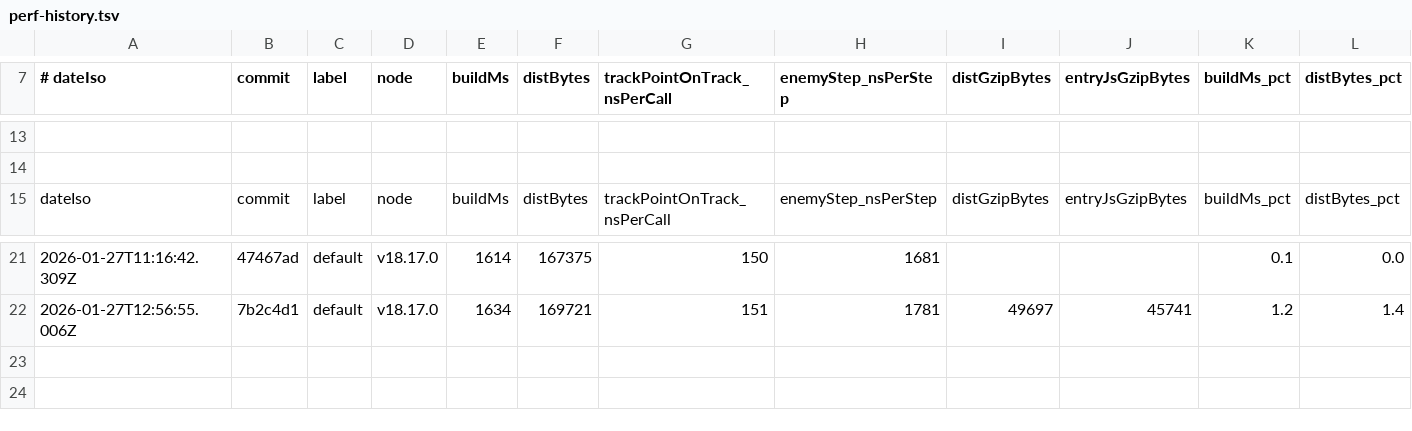
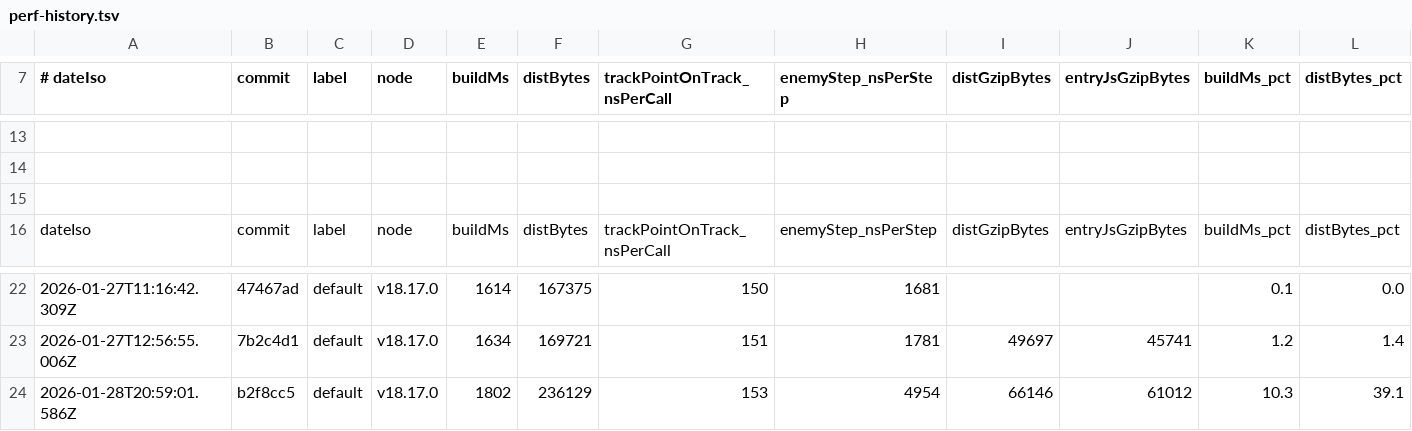
Before and after one commit to mbrizic/space-rally-game, a TSV file: perf/perf-history.tsv, drawn as a sheet; only a part is shown, gaps mark what is left out; rows hold the shown columns only; the diff names each change by its address in the sheet, - before the commit and + after, or states it on an @@ line.

```diff
--- a/perf/perf-history.tsv
+++ b/perf/perf-history.tsv
+row 15: (empty)
+row 24: 2026-01-28T20:59:01.586Z | b2f8cc5 | default | v18.17.0 | 1802 | 236129 | 153 | 4954 | 66146 | 61012 | 10.3 | 39.1
```
Also changed, not shown: 17 other files.
